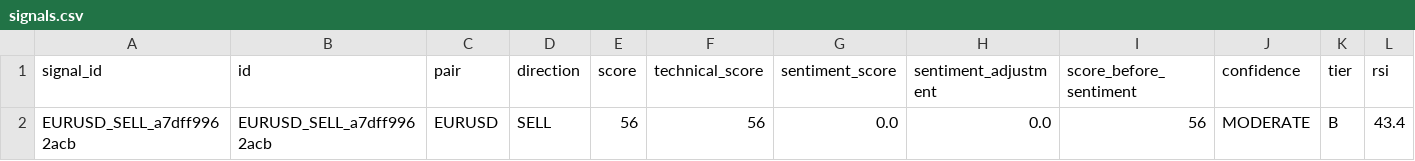
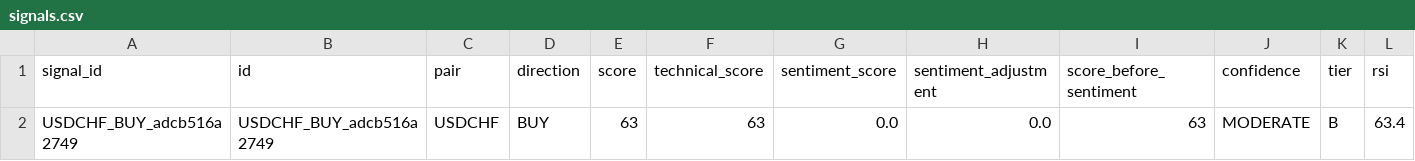
Before and after one commit to rahim-dotAI/forex-ai-models, a CSV file: signals.csv, drawn as a sheet; only a part is shown; removed rows and columns are numbered as before the commit, all else as after; rows hold the shown columns only; the diff names each change by its address in the sheet, - before the commit and + after, or states it on an @@ line.

```diff
--- a/signals.csv
+++ b/signals.csv
-row 2: EURUSD_SELL_a7dff9962acb | EURUSD_SELL_a7dff9962acb | EURUSD | SELL | 56 | 56 | 0.0 | 0.0 | 56 | MODERATE | B | 43.4
+row 2: USDCHF_BUY_adcb516a2749 | USDCHF_BUY_adcb516a2749 | USDCHF | BUY | 63 | 63 | 0.0 | 0.0 | 63 | MODERATE | B | 63.4
```
Also changed, not shown: 2 other files.
